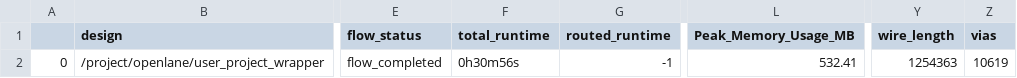
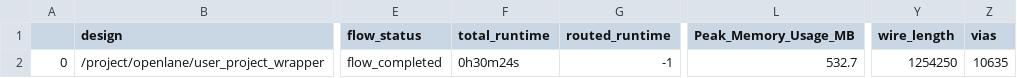
Before and after one commit to dineshannayya/mbist_ctrl, a CSV file: signoff/user_project_wrapper/final_summary_report.csv, drawn as a sheet; only a part is shown, gaps mark what is left out; the diff names each change by its address in the sheet, - before the commit and + after, or states it on an @@ line.

```diff
--- a/signoff/user_project_wrapper/final_summary_report.csv
+++ b/signoff/user_project_wrapper/final_summary_report.csv
-F2 (total_runtime): 0h30m56s
+F2 (total_runtime): 0h30m24s
-L2 (Peak_Memory_Usage_MB): 532.41
+L2 (Peak_Memory_Usage_MB): 532.7
-Y2 (wire_length): 1254363
+Y2 (wire_length): 1254250
-Z2 (vias): 10619
+Z2 (vias): 10635
```
Also changed, not shown: signoff/wb_host/final_summary_report.csv, 18 other files.
